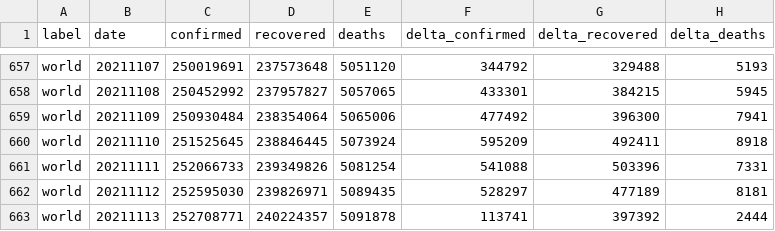
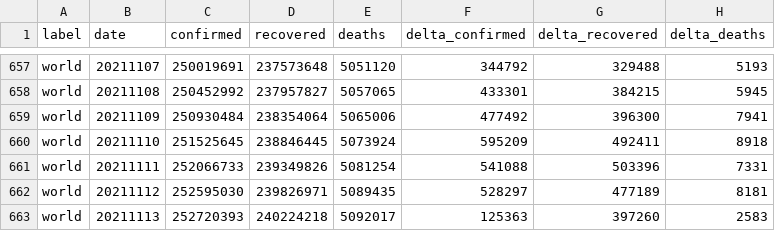
Before and after one commit to kirajano/corona-scrape-morgenpost, a CSV file: world_covid.csv, drawn as a sheet; only a part is shown, gaps mark what is left out.

```diff
--- a/world_covid.csv
+++ b/world_covid.csv
@@ -662,2 +662,2 @@ world,20211111,252066733,239349826,5081254,541088,503396,7331
 world,20211112,252595030,239826971,5089435,528297,477189,8181
-world,20211113,252708771,240224357,5091878,113741,397392,2444
+world,20211113,252720393,240224218,5092017,125363,397260,2583
```
